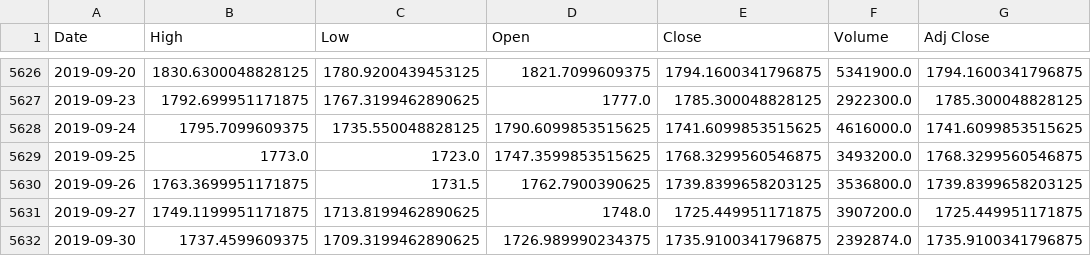
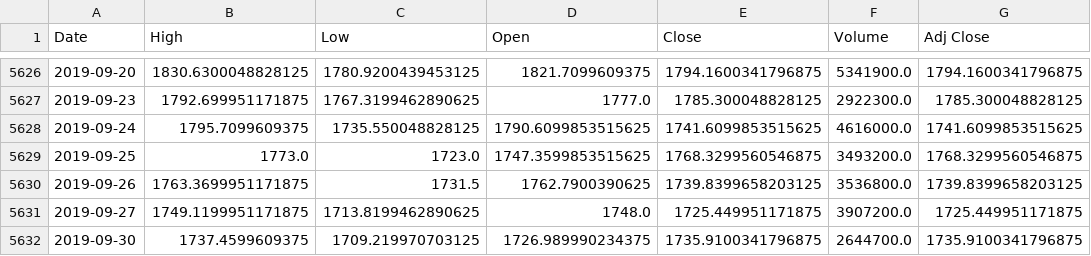
Before and after one commit to mingusone/FerengAI, a CSV file: resources/amzn_data.csv, drawn as a sheet; only a part is shown, gaps mark what is left out.

```diff
--- a/resources/amzn_data.csv
+++ b/resources/amzn_data.csv
@@ -5631,2 +5631,2 @@ Date,High,Low,Open,Close,Volume,Adj Close
 2019-09-27,1749.1199951171875,1713.8199462890625,1748.0,1725.449951171875,3907200.0,1725.449951171875
-2019-09-30,1737.4599609375,1709.3199462890625,1726.989990234375,1735.9100341796875,2392874.0,1735.9100341796875
+2019-09-30,1737.4599609375,1709.219970703125,1726.989990234375,1735.9100341796875,2644700.0,1735.9100341796875
```
Also changed, not shown: resources/GOOG_data.csv, resources/msft_data.csv, 4 other files.
